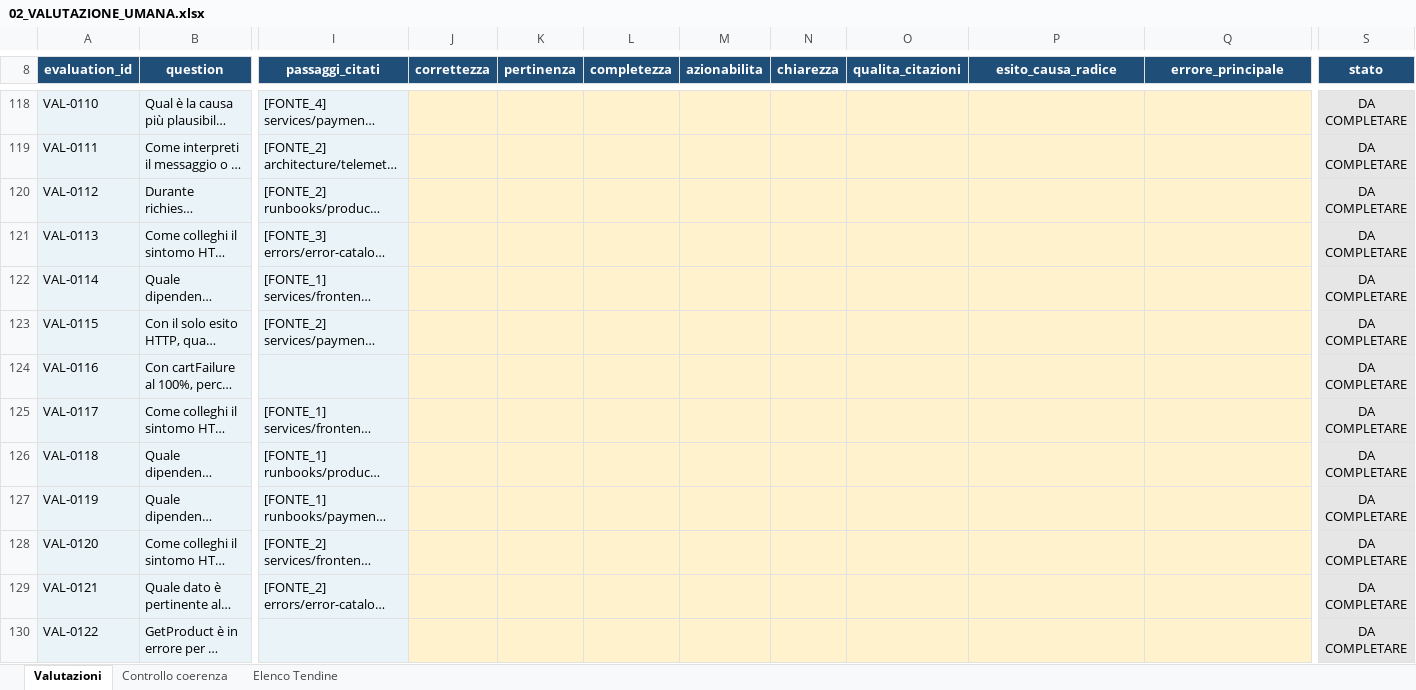
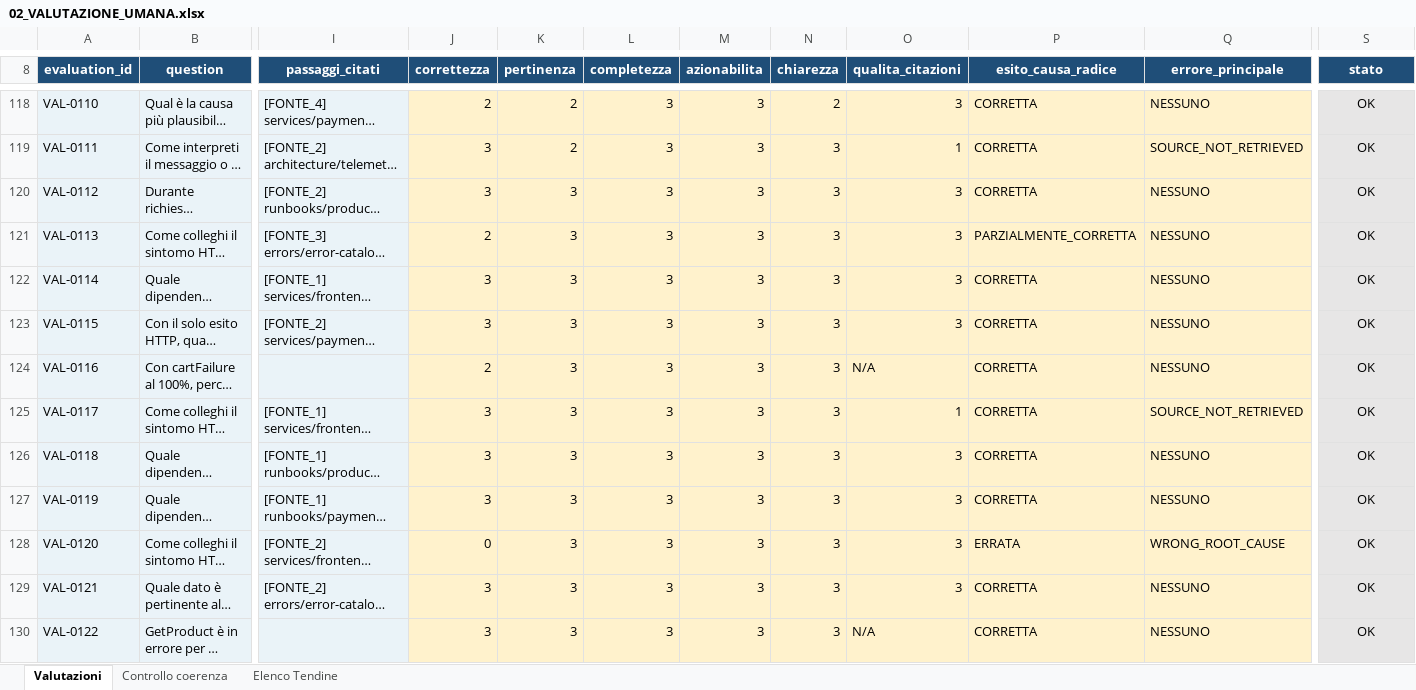
Before and after one commit to cosimomariano/RAG_troubleshooting_assistant, an Excel workbook: thesis_evidence/validazione_umana/02_VALUTAZIONE_UMANA.xlsx, sheet Valutazioni, drawn as a sheet; only a part is shown, gaps mark what is left out; long unchanged cells end in …; values as stored, in another font and other column widths than the file's, no borders; conditional formats not drawn; the diff covers the shown part only; the diff names each change by its address in the sheet, - before the commit and + after, or states it on an @@ line.

```diff
--- a/thesis_evidence/validazione_umana/02_VALUTAZIONE_UMANA.xlsx (sheet Valutazioni)
+++ b/thesis_evidence/validazione_umana/02_VALUTAZIONE_UMANA.xlsx (sheet Valutazioni)
-J118 (correttezza): (empty)
+J118 (correttezza): 2
-K118:K119 (pertinenza): (empty)
+K118:K119 (pertinenza): 2
-L118:L130 (completezza): (empty)
+L118:L130 (completezza): 3
-M118:M130 (azionabilita): (empty)
+M118:M130 (azionabilita): 3
-N118 (chiarezza): (empty)
+N118 (chiarezza): 2
-O118 (qualita_citazioni): (empty)
+O118 (qualita_citazioni): 3
-P118:P120 (esito_causa_radice): (empty)
+P118:P120 (esito_causa_radice): CORRETTA
-Q118 (errore_principale): (empty)
+Q118 (errore_principale): NESSUNO
-S118:S130 (stato): DA COMPLETARE
+S118:S130 (stato): OK
-J119:J120 (correttezza): (empty)
+J119:J120 (correttezza): 3
-N119:N130 (chiarezza): (empty)
+N119:N130 (chiarezza): 3
-O119 (qualita_citazioni): (empty)
+O119 (qualita_citazioni): 1
-Q119 (errore_principale): (empty)
+Q119 (errore_principale): SOURCE_NOT_RETRIEVED
-K120:K130 (pertinenza): (empty)
+K120:K130 (pertinenza): 3
-O120:O123 (qualita_citazioni): (empty)
+O120:O123 (qualita_citazioni): 3
-Q120:Q124 (errore_principale): (empty)
+Q120:Q124 (errore_principale): NESSUNO
-J121 (correttezza): (empty)
+J121 (correttezza): 2
-P121 (esito_causa_radice): (empty)
+P121 (esito_causa_radice): PARZIALMENTE_CORRETTA
-J122:J123 (correttezza): (empty)
+J122:J123 (correttezza): 3
-P122:P127 (esito_causa_radice): (empty)
+P122:P127 (esito_causa_radice): CORRETTA
-J124 (correttezza): (empty)
+J124 (correttezza): 2
-O124 (qualita_citazioni): (empty)
+O124 (qualita_citazioni): N/A
-J125:J127 (correttezza): (empty)
+J125:J127 (correttezza): 3
-O125 (qualita_citazioni): (empty)
+O125 (qualita_citazioni): 1
-Q125 (errore_principale): (empty)
+Q125 (errore_principale): SOURCE_NOT_RETRIEVED
-O126:O129 (qualita_citazioni): (empty)
+O126:O129 (qualita_citazioni): 3
-Q126:Q127 (errore_principale): (empty)
+Q126:Q127 (errore_principale): NESSUNO
-J128 (correttezza): (empty)
+J128 (correttezza): 0
-P128 (esito_causa_radice): (empty)
+P128 (esito_causa_radice): ERRATA
-Q128 (errore_principale): (empty)
+Q128 (errore_principale): WRONG_ROOT_CAUSE
-J129:J130 (correttezza): (empty)
+J129:J130 (correttezza): 3
-P129:P130 (esito_causa_radice): (empty)
+P129:P130 (esito_causa_radice): CORRETTA
-Q129:Q130 (errore_principale): (empty)
+Q129:Q130 (errore_principale): NESSUNO
-O130 (qualita_citazioni): (empty)
+O130 (qualita_citazioni): N/A
```
Also changed, not shown: 190 edited cells elsewhere in this sheet.
